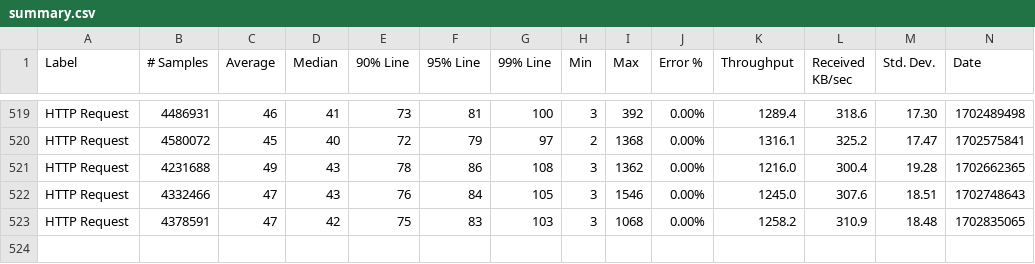
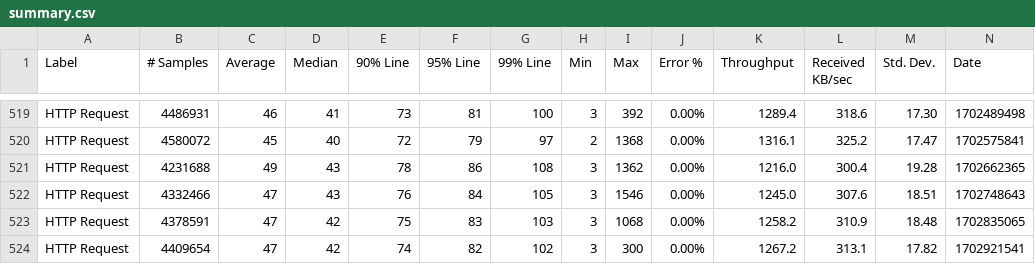
Before and after one commit to ballerina-platform/module-ballerina-oauth2, a CSV file: load-tests/order_management_service/results/summary.csv, drawn as a sheet; only a part is shown, gaps mark what is left out; rows hold the shown columns only; the diff names each change by its address in the sheet, - before the commit and + after, or states it on an @@ line.

Commit message:
Update order_management_service test results on Mon Dec 18 17:46:19 UTC 2023

```diff
--- a/load-tests/order_management_service/results/summary.csv
+++ b/load-tests/order_management_service/results/summary.csv
+row 524: HTTP Request | 4409654 | 47 | 42 | 74 | 82 | 102 | 3 | 300 | 0.00% | 1267.2 | 313.1 | 17.82 | 1702921541
```
